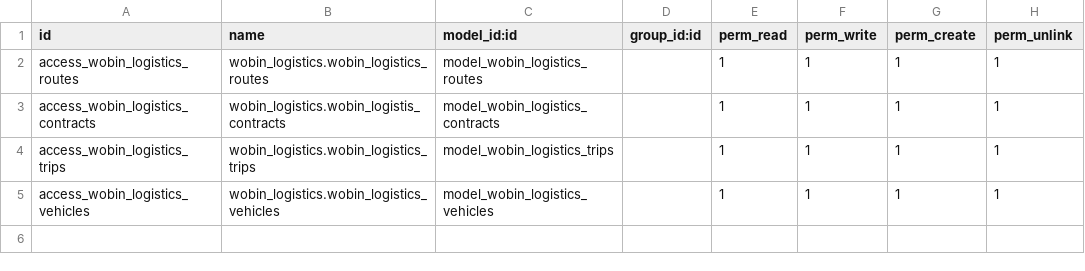
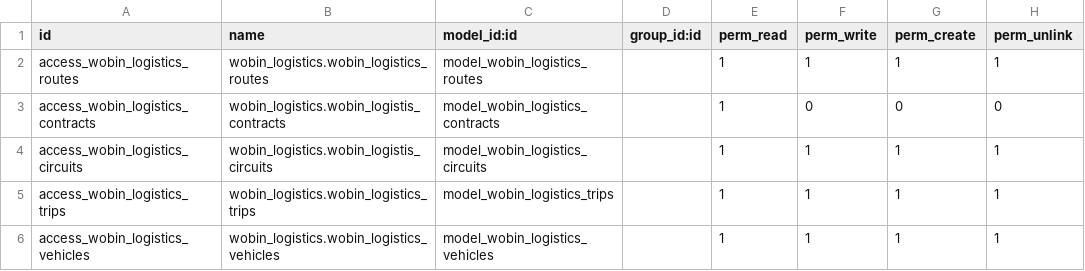
Before and after one commit to germanponce/transportesdealba, a CSV file: wobin_logistics/security/ir.model.access.csv, drawn as a sheet.

Commit message:
[ADD] Nuevos Ajustes para Circuitos (vistas, modelo) y cambios para jear en históricos y de spolo lectura a los Contratos

```diff
--- a/wobin_logistics/security/ir.model.access.csv
+++ b/wobin_logistics/security/ir.model.access.csv
@@ -2,3 +2,4 @@ id,name,model_id:id,group_id:id,perm_read,perm_write,perm_create,perm_unlink
 access_wobin_logistics_routes,wobin_logistics.wobin_logistics_routes,model_wobin_logistics_routes,,1,1,1,1
-access_wobin_logistics_contracts,wobin_logistics.wobin_logistis_contracts,model_wobin_logistics_contracts,,1,1,1,1
+access_wobin_logistics_contracts,wobin_logistics.wobin_logistis_contracts,model_wobin_logistics_contracts,,1,0,0,0
+access_wobin_logistics_circuits,wobin_logistics.wobin_logistis_circuits,model_wobin_logistics_circuits,,1,1,1,1
 access_wobin_logistics_trips,wobin_logistics.wobin_logistics_trips,model_wobin_logistics_trips,,1,1,1,1
```
Also changed, not shown: 11 other files.
